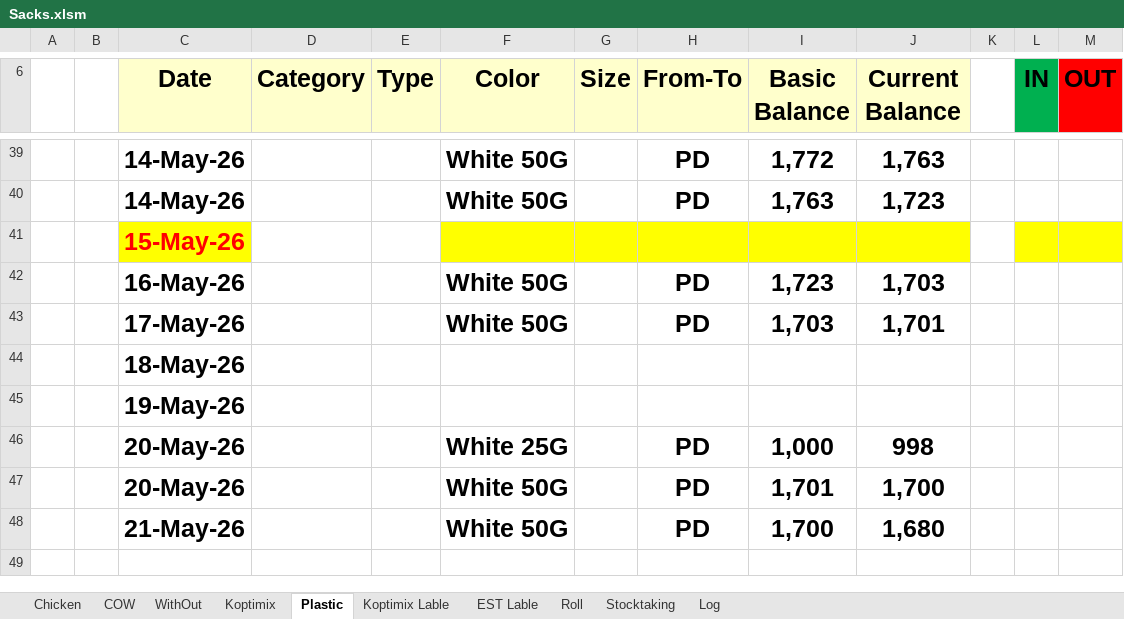
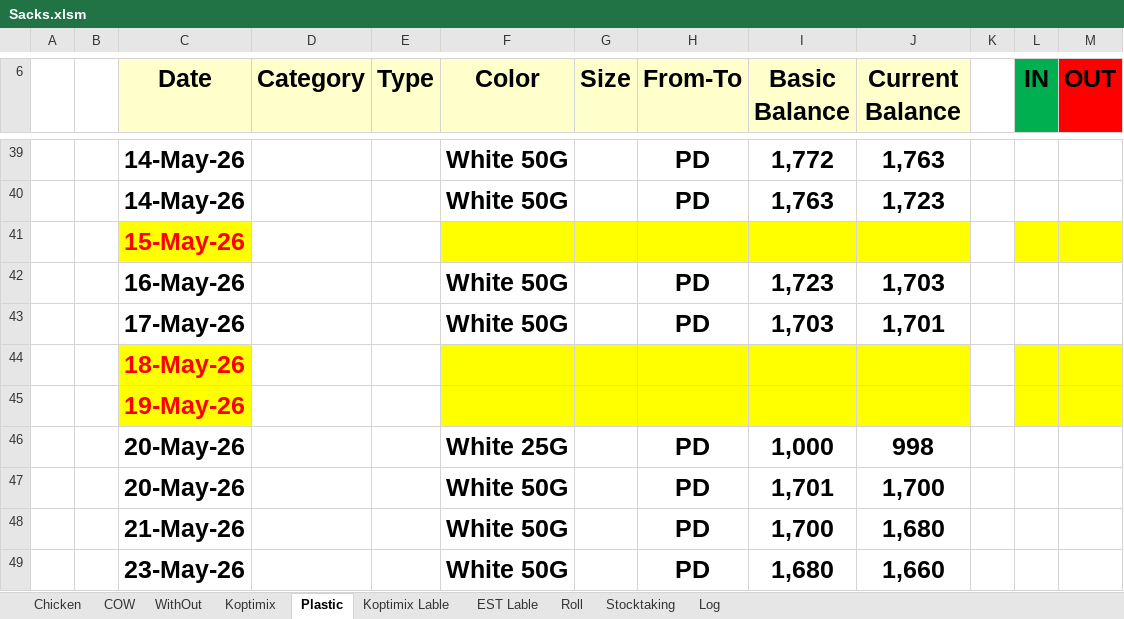
Before and after one commit to Hamzakafeh/est-ims, an Excel workbook: zones/zone3/2026/05-May/Sacks.xlsm, sheet Plastic, drawn as a sheet; only a part is shown, gaps mark what is left out; values as stored, in another font and other column widths than the file's, no borders; conditional formats not drawn; the diff names each change by its address in the sheet, - before the commit and + after, or states it on an @@ line.

```diff
--- a/zones/zone3/2026/05-May/Sacks.xlsm (sheet Plastic)
+++ b/zones/zone3/2026/05-May/Sacks.xlsm (sheet Plastic)
@@ C44:C45 fill: none → #FFFF00, text colour: black → #FF0000 @@
-F44:J45 fill: none
+F44:J45 fill: #FFFF00
-L44:M45 fill: none
+L44:M45 fill: #FFFF00
+row 49:  |  | 23-May-26 |  |  | White 50G |  | PD | 1,680 | 1,660
```
Also changed, not shown: sheet Log, sheet COW, sheet Chicken, sheet WithOut, sheet Stocktaking, zones/zone3/2026/05-May/Other+.xlsm, 2 other files.
